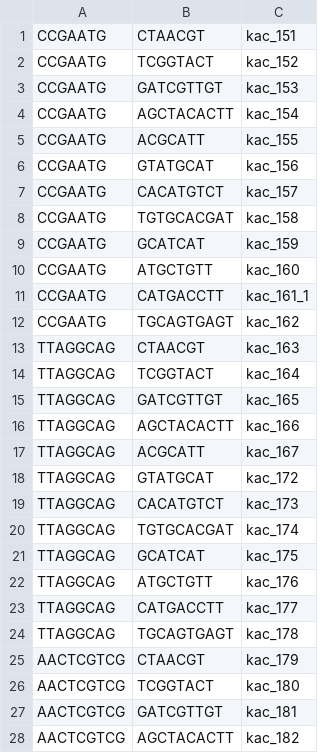
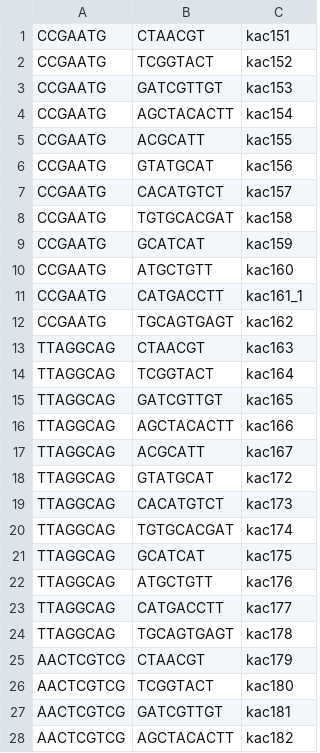
Before and after one commit to kerrycobb/toad-evolution, a TSV file: stacks/barcodes-plate2.tsv, drawn as a sheet; only a part is shown; the diff covers the shown part only.

```diff
--- a/stacks/barcodes-plate2.tsv
+++ b/stacks/barcodes-plate2.tsv
@@ -1,28 +1,28 @@
-CCGAATG	CTAACGT	kac_151
-CCGAATG	TCGGTACT	kac_152
-CCGAATG	GATCGTTGT	kac_153
-CCGAATG	AGCTACACTT	kac_154
-CCGAATG	ACGCATT	kac_155
-CCGAATG	GTATGCAT	kac_156
-CCGAATG	CACATGTCT	kac_157
-CCGAATG	TGTGCACGAT	kac_158
-CCGAATG	GCATCAT	kac_159
-CCGAATG	ATGCTGTT	kac_160
-CCGAATG	CATGACCTT	kac_161_1
-CCGAATG	TGCAGTGAGT	kac_162
-TTAGGCAG	CTAACGT	kac_163
-TTAGGCAG	TCGGTACT	kac_164
-TTAGGCAG	GATCGTTGT	kac_165
-TTAGGCAG	AGCTACACTT	kac_166
-TTAGGCAG	ACGCATT	kac_167
-TTAGGCAG	GTATGCAT	kac_172
-TTAGGCAG	CACATGTCT	kac_173
-TTAGGCAG	TGTGCACGAT	kac_174
-TTAGGCAG	GCATCAT	kac_175
-TTAGGCAG	ATGCTGTT	kac_176
-TTAGGCAG	CATGACCTT	kac_177
-TTAGGCAG	TGCAGTGAGT	kac_178
-AACTCGTCG	CTAACGT	kac_179
-AACTCGTCG	TCGGTACT	kac_180
-AACTCGTCG	GATCGTTGT	kac_181
-AACTCGTCG	AGCTACACTT	kac_182
+CCGAATG	CTAACGT	kac151
+CCGAATG	TCGGTACT	kac152
+CCGAATG	GATCGTTGT	kac153
+CCGAATG	AGCTACACTT	kac154
+CCGAATG	ACGCATT	kac155
+CCGAATG	GTATGCAT	kac156
+CCGAATG	CACATGTCT	kac157
+CCGAATG	TGTGCACGAT	kac158
+CCGAATG	GCATCAT	kac159
+CCGAATG	ATGCTGTT	kac160
+CCGAATG	CATGACCTT	kac161_1
+CCGAATG	TGCAGTGAGT	kac162
+TTAGGCAG	CTAACGT	kac163
+TTAGGCAG	TCGGTACT	kac164
+TTAGGCAG	GATCGTTGT	kac165
+TTAGGCAG	AGCTACACTT	kac166
+TTAGGCAG	ACGCATT	kac167
+TTAGGCAG	GTATGCAT	kac172
+TTAGGCAG	CACATGTCT	kac173
+TTAGGCAG	TGTGCACGAT	kac174
+TTAGGCAG	GCATCAT	kac175
+TTAGGCAG	ATGCTGTT	kac176
+TTAGGCAG	CATGACCTT	kac177
+TTAGGCAG	TGCAGTGAGT	kac178
+AACTCGTCG	CTAACGT	kac179
+AACTCGTCG	TCGGTACT	kac180
+AACTCGTCG	GATCGTTGT	kac181
+AACTCGTCG	AGCTACACTT	kac182
```
Also changed, not shown: 68 edited cells elsewhere in this file, stacks/barcodes-plate1.tsv, stacks/barcodes-plate3.tsv.
